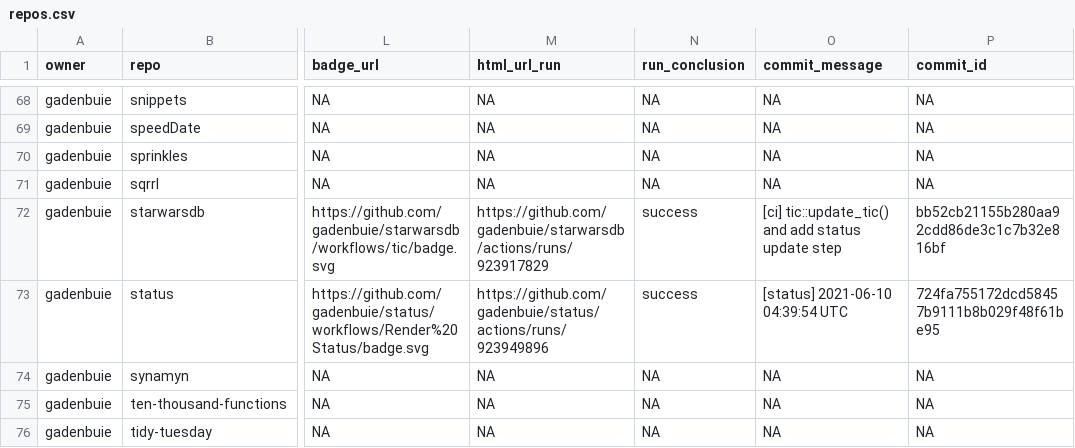
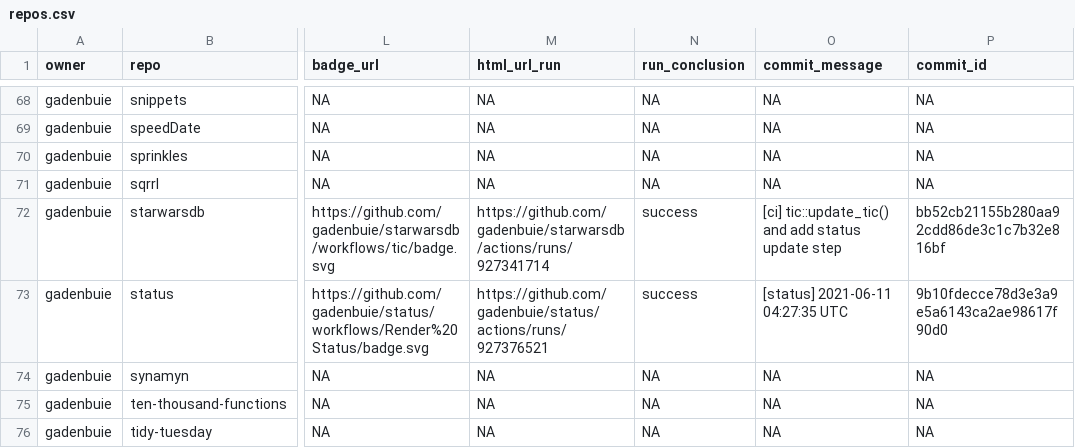
Before and after one commit to andrewcstewart/gha-dashboard, a CSV file: repos.csv, drawn as a sheet; only a part is shown, gaps mark what is left out; the diff covers the shown part only; the diff names each change by its address in the sheet, - before the commit and + after, or states it on an @@ line.

```diff
--- a/repos.csv
+++ b/repos.csv
-M72 (html_url_run): https://github.com/gadenbuie/starwarsdb/actions/runs/923917829
+M72 (html_url_run): https://github.com/gadenbuie/starwarsdb/actions/runs/927341714
-M73 (html_url_run): https://github.com/gadenbuie/status/actions/runs/923949896
+M73 (html_url_run): https://github.com/gadenbuie/status/actions/runs/927376521
-O73 (commit_message): [status] 2021-06-10 04:39:54 UTC
+O73 (commit_message): [status] 2021-06-11 04:27:35 UTC
-P73 (commit_id): 724fa755172dcd58457b9111b8b029f48f61be95
+P73 (commit_id): 9b10fdecce78d3e3a9e5a6143ca2ae98617f90d0
```
Also changed, not shown: 14 edited cells elsewhere in this file, 1 other file.
